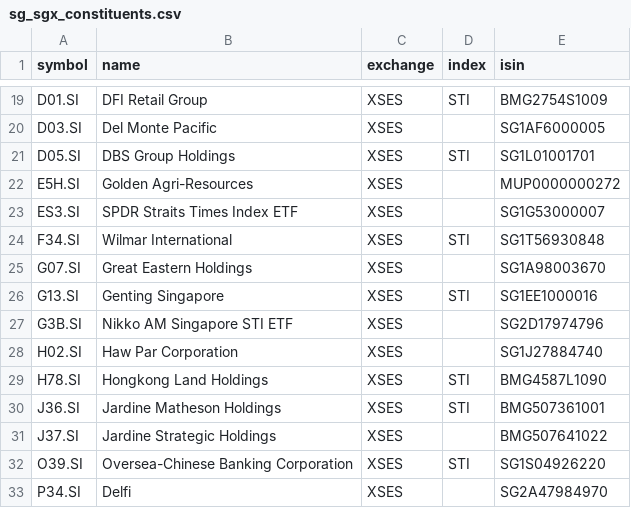
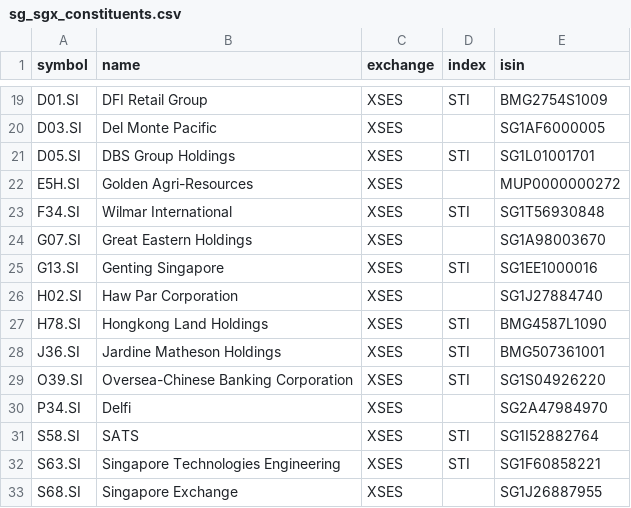
Before and after one commit to xang1234/stock-screener, a CSV file: data/sg_sgx_constituents.csv, drawn as a sheet; only a part is shown, gaps mark what is left out; the shorter side is filled out with more unchanged rows; the diff names each change by its address in the sheet, - before the commit and + after, or states it on an @@ line.

```diff
--- a/data/sg_sgx_constituents.csv
+++ b/data/sg_sgx_constituents.csv
-row 23: ES3.SI | SPDR Straits Times Index ETF | XSES |  | SG1G53000007
-row 27: G3B.SI | Nikko AM Singapore STI ETF | XSES |  | SG2D17974796
-row 31: J37.SI | Jardine Strategic Holdings | XSES |  | BMG507641022
```
Also changed, not shown: 2 other files.
